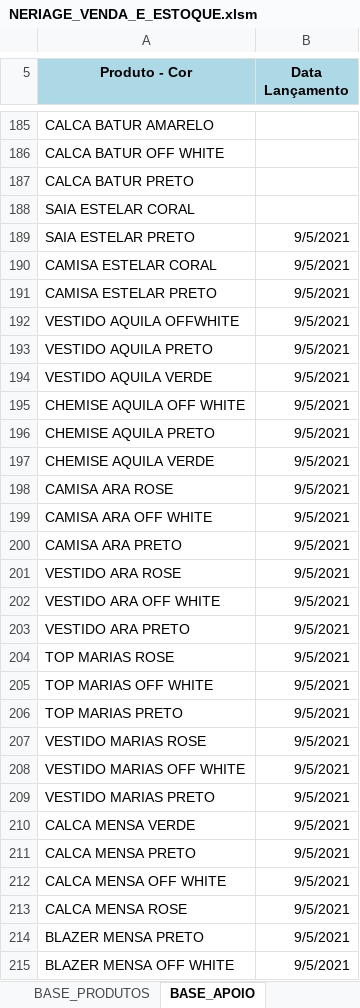
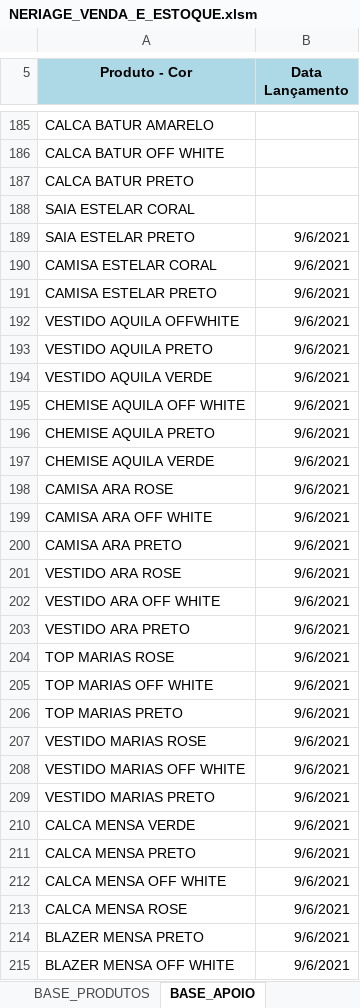
Before and after one commit to ghardoim/working-in-job, an Excel workbook: influir/_bases_/NERIAGE_VENDA_E_ESTOQUE.xlsm, sheet BASE_APOIO, drawn as a sheet; only a part is shown, gaps mark what is left out; values as stored, in another font and other column widths than the file's, no borders; the diff covers the shown part only; the diff names each change by its address in the sheet, - before the commit and + after, or states it on an @@ line.

```diff
--- a/influir/_bases_/NERIAGE_VENDA_E_ESTOQUE.xlsm (sheet BASE_APOIO)
+++ b/influir/_bases_/NERIAGE_VENDA_E_ESTOQUE.xlsm (sheet BASE_APOIO)
-B189:B215 (Data Lançamento): 9/5/2021
+B189:B215 (Data Lançamento): 9/6/2021
```
Also changed, not shown: 1709 edited cells elsewhere in this sheet, sheet BASE_GIRO, sheet BASE_VENDAS, hidden cells, 1 other file.
